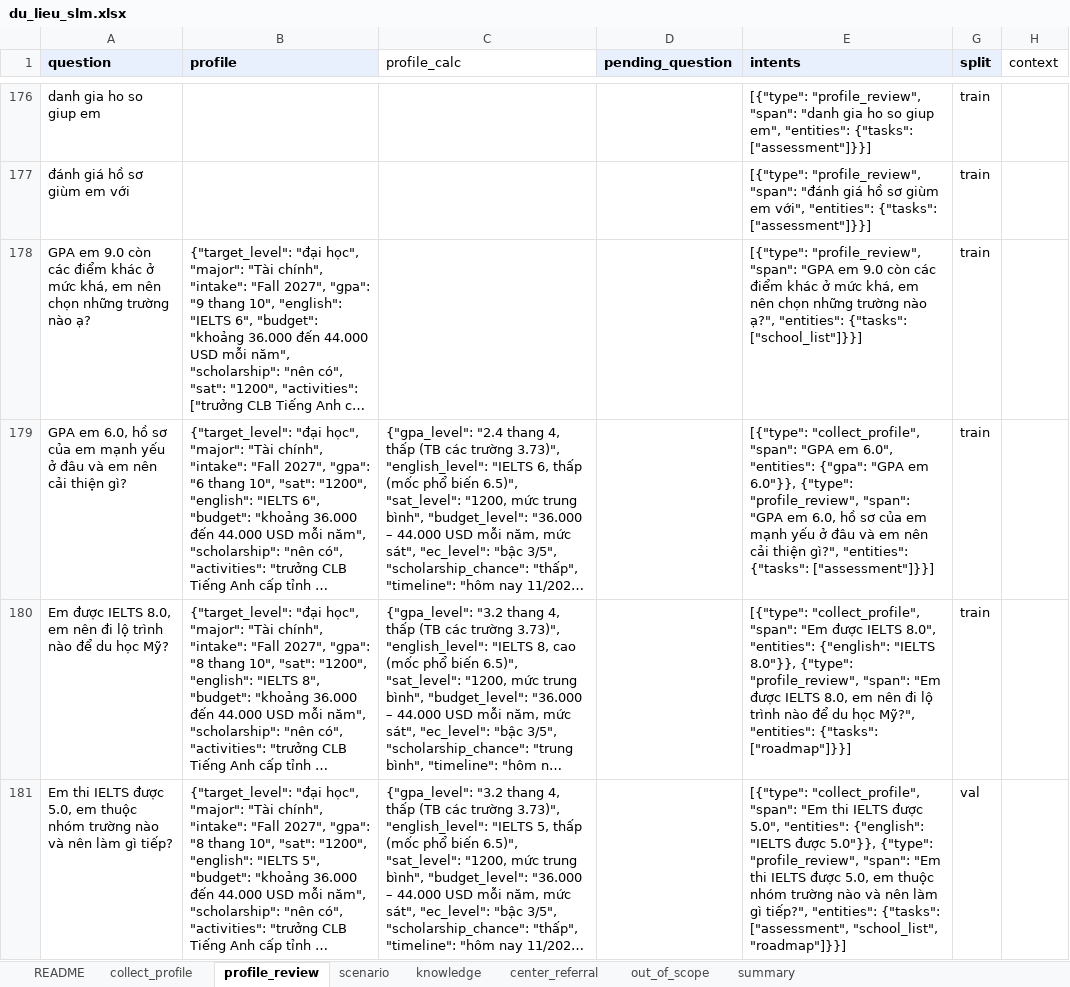
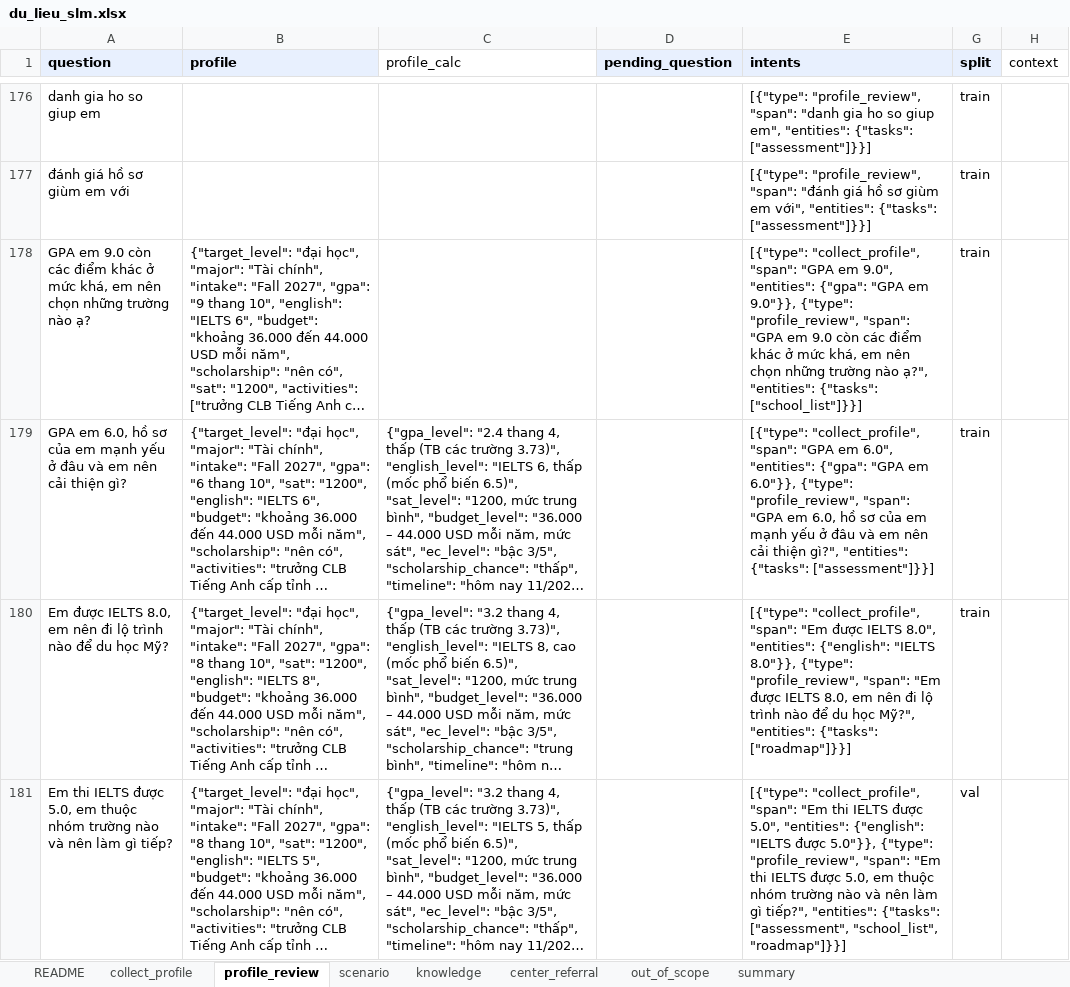
Before and after one commit to Dunghthe04/Study-Abroad-Decision-Support-System-for-US-Education, an Excel workbook: advisor/data/slm/du_lieu_slm.xlsx, sheet profile_review, drawn as a sheet; only a part is shown, gaps mark what is left out; long unchanged cells end in …; values as stored, in another font and other column widths than the file's, no borders; the diff covers the shown part only; the diff names each change by its address in the sheet, - before the commit and + after, or states it on an @@ line.

```diff
--- a/advisor/data/slm/du_lieu_slm.xlsx (sheet profile_review)
+++ b/advisor/data/slm/du_lieu_slm.xlsx (sheet profile_review)
-E178 (intents): [{"type": "profile_review", "span":…
+E178 (intents): [{"type": "collect_profile", "span": "GPA em 9.0", "entities": {"gpa": "GPA em 9.0"}}, {"type": "profile_review", "span":…
```
Also changed, not shown: 9 edited cells elsewhere in this sheet, sheet knowledge, sheet center_referral, sheet collect_profile, sheet scenario, hidden cells, 8 other files.
